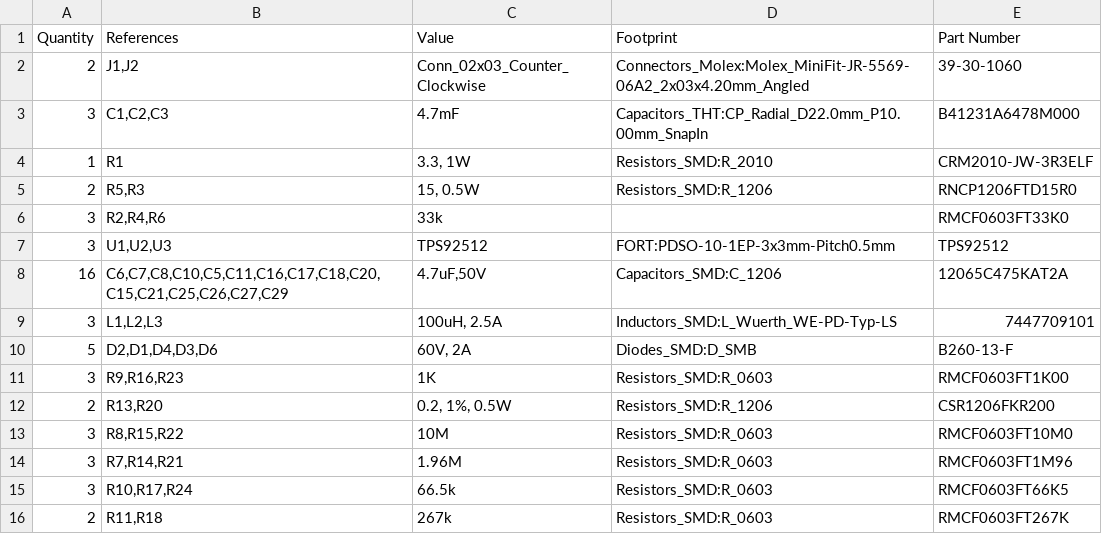
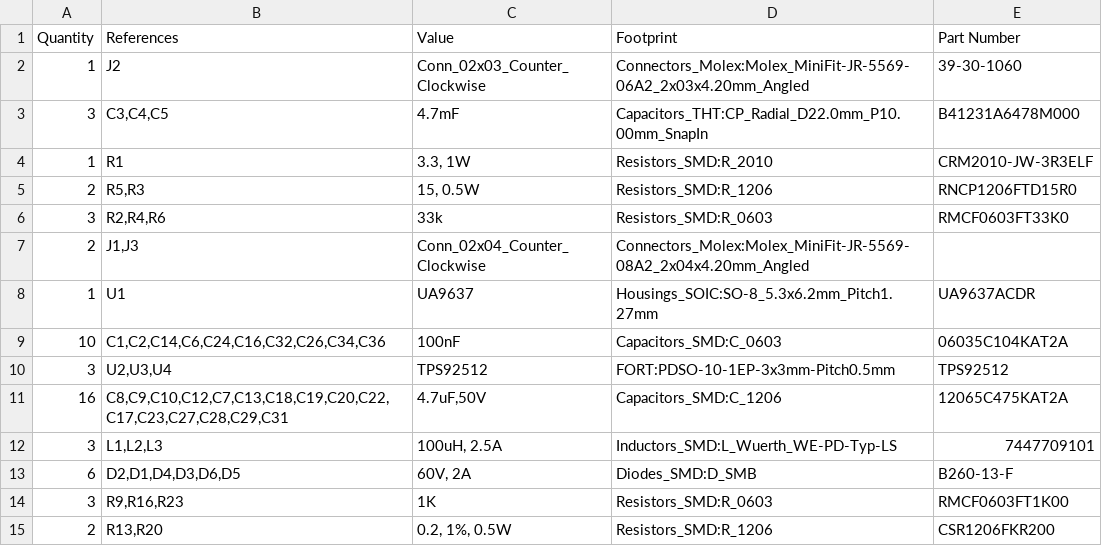
Before and after one commit to formicidae-tracker/hardware, a CSV file: ecad/helios/LED_driver/LED_driver.csv, drawn as a sheet; only a part is shown; the shorter side is filled out with more unchanged rows; the diff covers the shown part only.

```diff
--- a/ecad/helios/LED_driver/LED_driver.csv
+++ b/ecad/helios/LED_driver/LED_driver.csv
@@ -1,11 +1,14 @@
 Quantity,References,Value,Footprint,Part Number
-2,"J1,J2","Conn_02x03_Counter_Clockwise","Connectors_Molex:Molex_MiniFit-JR-5569-06A2_2x03x4.20mm_Angled","39-30-1060"
-3,"C1,C2,C3","4.7mF","Capacitors_THT:CP_Radial_D22.0mm_P10.00mm_SnapIn","B41231A6478M000"
+1,"J2","Conn_02x03_Counter_Clockwise","Connectors_Molex:Molex_MiniFit-JR-5569-06A2_2x03x4.20mm_Angled","39-30-1060"
+3,"C3,C4,C5","4.7mF","Capacitors_THT:CP_Radial_D22.0mm_P10.00mm_SnapIn","B41231A6478M000"
 1,"R1","3.3, 1W","Resistors_SMD:R_2010","CRM2010-JW-3R3ELF"
 2,"R5,R3","15, 0.5W","Resistors_SMD:R_1206","RNCP1206FTD15R0"
-3,"R2,R4,R6","33k","","RMCF0603FT33K0"
-3,"U1,U2,U3","TPS92512","FORT:PDSO-10-1EP-3x3mm-Pitch0.5mm","TPS92512"
-16,"C6,C7,C8,C10,C5,C11,C16,C17,C18,C20,C15,C21,C25,C26,C27,C29","4.7uF,50V","Capacitors_SMD:C_1206","12065C475KAT2A"
+3,"R2,R4,R6","33k","Resistors_SMD:R_0603","RMCF0603FT33K0"
+2,"J1,J3","Conn_02x04_Counter_Clockwise","Connectors_Molex:Molex_MiniFit-JR-5569-08A2_2x04x4.20mm_Angled",""
+1,"U1","UA9637","Housings_SOIC:SO-8_5.3x6.2mm_Pitch1.27mm","UA9637ACDR"
+10,"C1,C2,C14,C6,C24,C16,C32,C26,C34,C36","100nF","Capacitors_SMD:C_0603","06035C104KAT2A"
+3,"U2,U3,U4","TPS92512","FORT:PDSO-10-1EP-3x3mm-Pitch0.5mm","TPS92512"
+16,"C8,C9,C10,C12,C7,C13,C18,C19,C20,C22,C17,C23,C27,C28,C29,C31","4.7uF,50V","Capacitors_SMD:C_1206","12065C475KAT2A"
 3,"L1,L2,L3","100uH, 2.5A","Inductors_SMD:L_Wuerth_WE-PD-Typ-LS","7447709101"
-5,"D2,D1,D4,D3,D6","60V, 2A","Diodes_SMD:D_SMB","B260-13-F"
+6,"D2,D1,D4,D3,D6,D5","60V, 2A","Diodes_SMD:D_SMB","B260-13-F"
 3,"R9,R16,R23","1K","Resistors_SMD:R_0603","RMCF0603FT1K00"
```
Also changed, not shown: 20 added rows, 2 removed rows and 2 edited cells elsewhere in this file, 12 other files.
